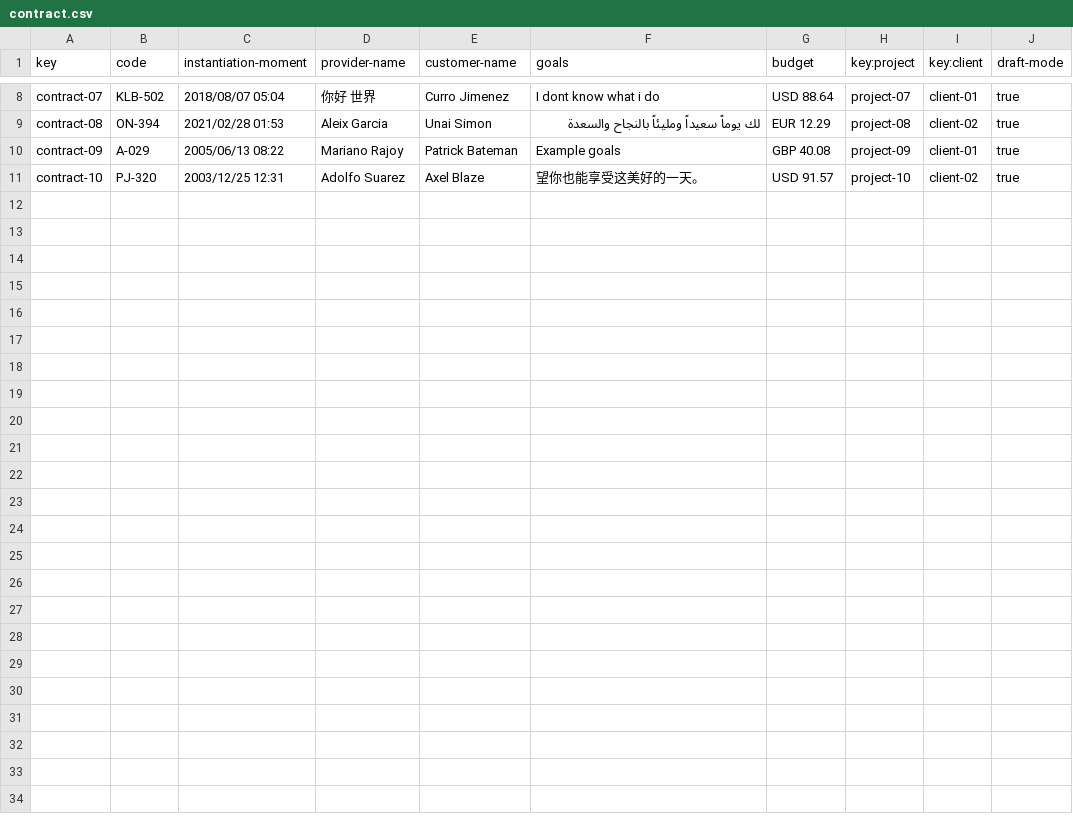
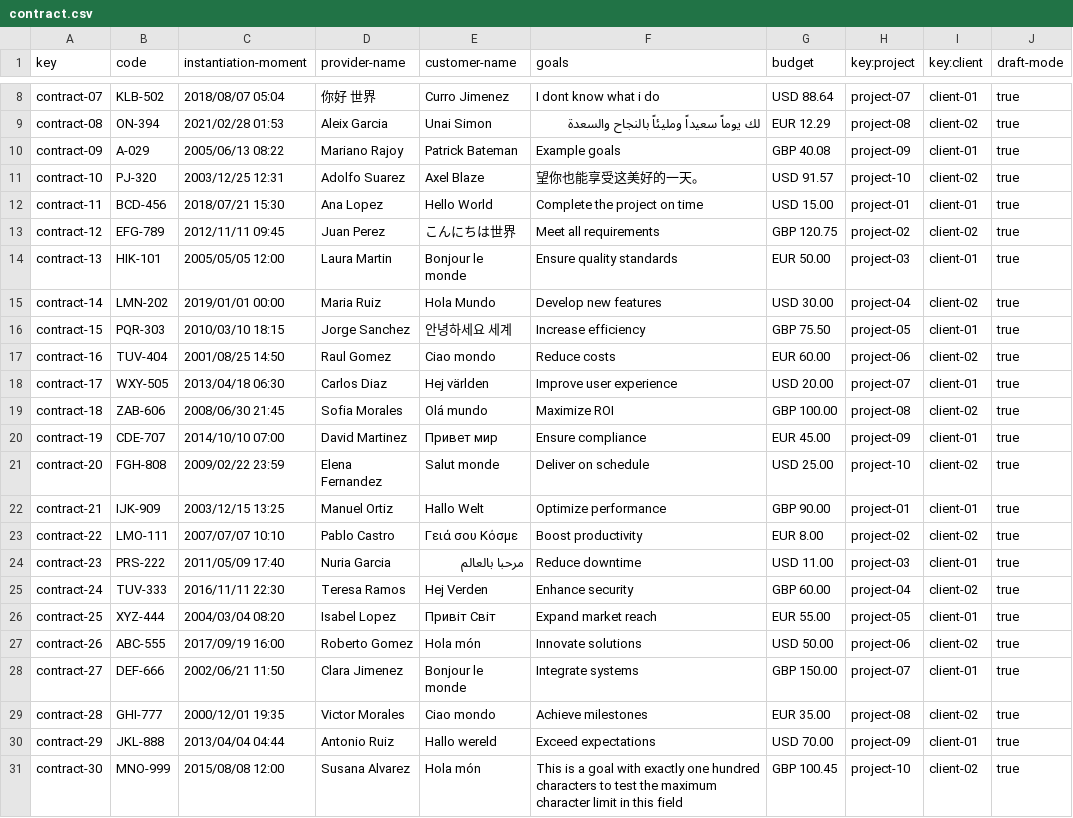
Before and after one commit to yesgarfue/Acme-SF-D04, a CSV file: src/main/webapp/WEB-INF/resources/sample-data/contract.csv, drawn as a sheet; only a part is shown, gaps mark what is left out.

```diff
--- a/src/main/webapp/WEB-INF/resources/sample-data/contract.csv
+++ b/src/main/webapp/WEB-INF/resources/sample-data/contract.csv
@@ -11 +11,21 @@ contract-09,A-029,2005/06/13 08:22,Mariano Rajoy,Patrick Bateman,Example goals,"
 contract-10,PJ-320,2003/12/25 12:31,Adolfo Suarez,Axel Blaze,望你也能享受这美好的一天。,"USD 91.57",project-10,client-02,true
+contract-11,BCD-456,2018/07/21 15:30,Ana Lopez,Hello World,Complete the project on time,"USD 15.00",project-01,client-01,true
+contract-12,EFG-789,2012/11/11 09:45,Juan Perez,こんにちは世界,Meet all requirements,"GBP 120.75",project-02,client-02,true
+contract-13,HIK-101,2005/05/05 12:00,Laura Martin,Bonjour le monde,Ensure quality standards,"EUR 50.00",project-03,client-01,true
+contract-14,LMN-202,2019/01/01 00:00,Maria Ruiz,Hola Mundo,Develop new features,"USD 30.00",project-04,client-02,true
+contract-15,PQR-303,2010/03/10 18:15,Jorge Sanchez,안녕하세요 세계,Increase efficiency,"GBP 75.50",project-05,client-01,true
+contract-16,TUV-404,2001/08/25 14:50,Raul Gomez,Ciao mondo,Reduce costs,"EUR 60.00",project-06,client-02,true
+contract-17,WXY-505,2013/04/18 06:30,Carlos Diaz,Hej världen,Improve user experience,"USD 20.00",project-07,client-01,true
+contract-18,ZAB-606,2008/06/30 21:45,Sofia Morales,Olá mundo,Maximize ROI,"GBP 100.00",project-08,client-02,true
+contract-19,CDE-707,2014/10/10 07:00,David Martinez,Привет мир,Ensure compliance,"EUR 45.00",project-09,client-01,true
+contract-20,FGH-808,2009/02/22 23:59,Elena Fernandez,Salut monde,Deliver on schedule,"USD 25.00",project-10,client-02,true
+contract-21,IJK-909,2003/12/15 13:25,Manuel Ortiz,Hallo Welt,Optimize performance,"GBP 90.00",project-01,client-01,true
+contract-22,LMO-111,2007/07/07 10:10,Pablo Castro,Γειά σου Κόσμε,Boost productivity,"EUR 8.00",project-02,client-02,true
+contract-23,PRS-222,2011/05/09 17:40,Nuria Garcia,مرحبا بالعالم,Reduce downtime,"USD 11.00",project-03,client-01,true
+contract-24,TUV-333,2016/11/11 22:30,Teresa Ramos,Hej Verden,Enhance security,"GBP 60.00",project-04,client-02,true
+contract-25,XYZ-444,2004/03/04 08:20,Isabel Lopez,Привіт Світ,Expand market reach,"EUR 55.00",project-05,client-01,true
+contract-26,ABC-555,2017/09/19 16:00,Roberto Gomez,Hola món,Innovate solutions,"USD 50.00",project-06,client-02,true
+contract-27,DEF-666,2002/06/21 11:50,Clara Jimenez,Bonjour le monde,Integrate systems,"GBP 150.00",project-07,client-01,true
+contract-28,GHI-777,2000/12/01 19:35,Victor Morales,Ciao mondo,Achieve milestones,"EUR 35.00",project-08,client-02,true
+contract-29,JKL-888,2013/04/04 04:44,Antonio Ruiz,Hallo wereld,Exceed expectations,"USD 70.00",project-09,client-01,true
+contract-30,MNO-999,2015/08/08 12:00,Susana Alvarez,Hola món,This is a goal with exactly one hundred characters to test the maximum character limit in this field,"GBP 100.45",project-10,client-02,true
```
Also changed, not shown: src/main/webapp/WEB-INF/resources/sample-data/progress-log.csv, 55 other files.
